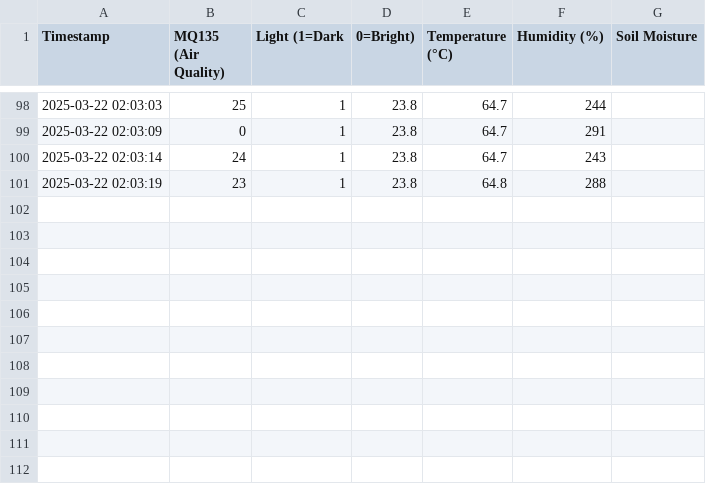
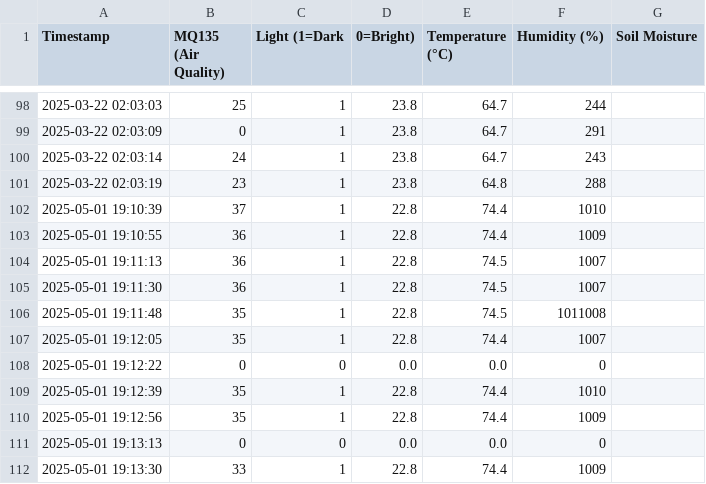
Before and after one commit to bunnysunny24/Smart-AgriCulture, a CSV file: backend/senso_data.csv, drawn as a sheet; only a part is shown, gaps mark what is left out.

Commit message:
final commit

```diff
--- a/backend/senso_data.csv
+++ b/backend/senso_data.csv
@@ -101 +101,12 @@ Timestamp,MQ135 (Air Quality),Light (1=Dark, 0=Bright),Temperature (°C),Humidit
 2025-03-22 02:03:19,23,1,23.8,64.8,288
+2025-05-01 19:10:39,37,1,22.8,74.4,1010
+2025-05-01 19:10:55,36,1,22.8,74.4,1009
+2025-05-01 19:11:13,36,1,22.8,74.5,1007
+2025-05-01 19:11:30,36,1,22.8,74.5,1007
+2025-05-01 19:11:48,35,1,22.8,74.5,1011008
+2025-05-01 19:12:05,35,1,22.8,74.4,1007
+2025-05-01 19:12:22,0,0,0.0,0.0,0
+2025-05-01 19:12:39,35,1,22.8,74.4,1010
+2025-05-01 19:12:56,35,1,22.8,74.4,1009
+2025-05-01 19:13:13,0,0,0.0,0.0,0
+2025-05-01 19:13:30,33,1,22.8,74.4,1009
```
